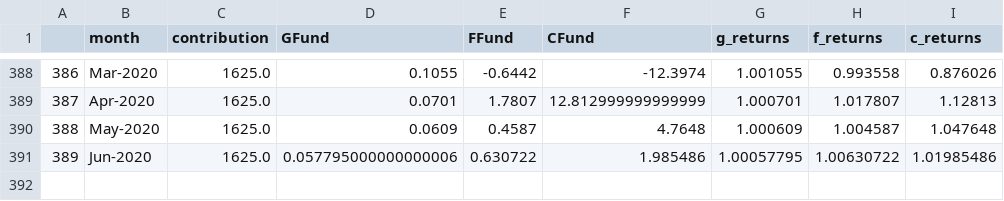
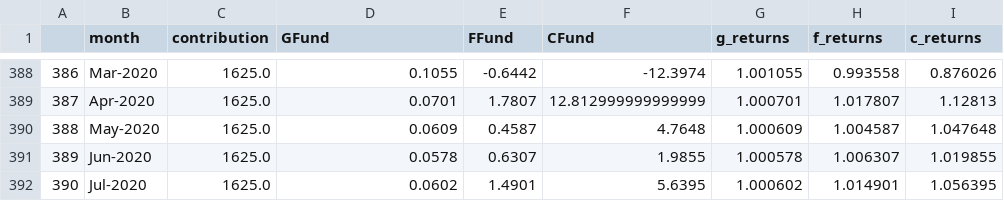
Before and after one commit to TSPstrategies/TSPstats, a CSV file: TSP_Fund_Returns/gcf_funds_monthly_returns.csv, drawn as a sheet; only a part is shown, gaps mark what is left out.

```diff
--- a/TSP_Fund_Returns/gcf_funds_monthly_returns.csv
+++ b/TSP_Fund_Returns/gcf_funds_monthly_returns.csv
@@ -390,2 +390,3 @@
 388,May-2020,1625.0,0.0609,0.4587,4.7648,1.000609,1.004587,1.047648
-389,Jun-2020,1625.0,0.057795000000000006,0.630722,1.985486,1.00057795,1.00630722,1.01985486
+389,Jun-2020,1625.0,0.0578,0.6307,1.9855,1.000578,1.006307,1.019855
+390,Jul-2020,1625.0,0.0602,1.4901,5.6395,1.000602,1.014901,1.056395
```
Also changed, not shown: TSP_Fund_Returns/gcf_funds_total_returns.csv, TSP_Fund_Returns/l_funds_monthly_returns.csv, 8 other files.
